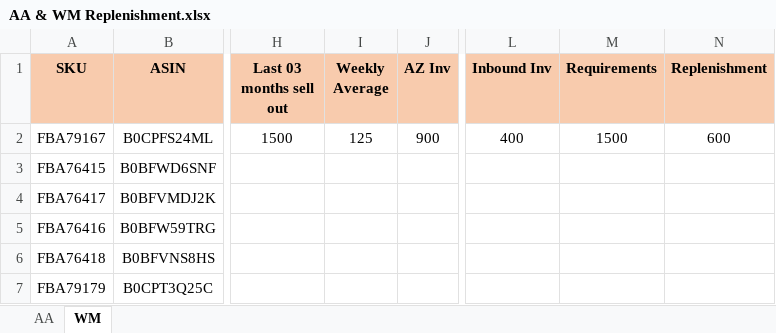
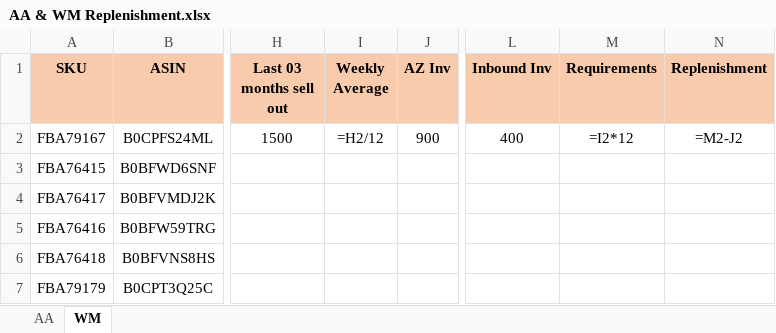
Before and after one commit to nitesh-lang/am-replenishment, an Excel workbook: data/input/Audio Array & WM Replenishment/AA & WM Replenishment.xlsx, sheet WM, drawn as a sheet; only a part is shown, gaps mark what is left out; values as stored, in another font and other column widths than the file's, no borders; formulas without a stored value are shown as written; conditional formats not drawn; the diff names each change by its address in the sheet, - before the commit and + after, or states it on an @@ line.

```diff
--- a/data/input/Audio Array & WM Replenishment/AA & WM Replenishment.xlsx (sheet WM)
+++ b/data/input/Audio Array & WM Replenishment/AA & WM Replenishment.xlsx (sheet WM)
-I2 (Weekly Average): 125
+I2 (Weekly Average): =H2/12
-M2 (Requirements): 1500
+M2 (Requirements): =I2*12
-N2 (Replenishment): 600
+N2 (Replenishment): =M2-J2
```
Also changed, not shown: sheet AA.
